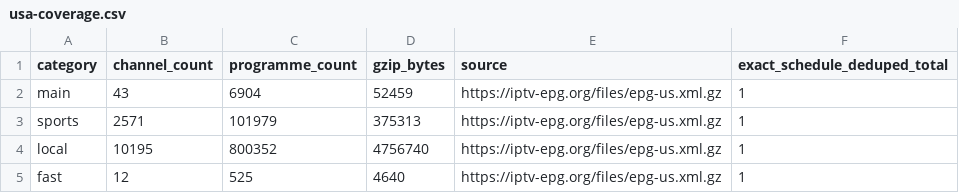
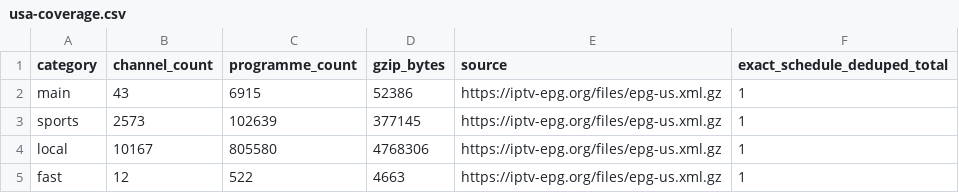
Before and after one commit to Kaimandura/epg-de, a CSV file: reports/usa-coverage.csv, drawn as a sheet.

```diff
--- a/reports/usa-coverage.csv
+++ b/reports/usa-coverage.csv
@@ -1,5 +1,5 @@
 category,channel_count,programme_count,gzip_bytes,source,exact_schedule_deduped_total
-main,43,6904,52459,https://iptv-epg.org/files/epg-us.xml.gz,1
-sports,2571,101979,375313,https://iptv-epg.org/files/epg-us.xml.gz,1
-local,10195,800352,4756740,https://iptv-epg.org/files/epg-us.xml.gz,1
-fast,12,525,4640,https://iptv-epg.org/files/epg-us.xml.gz,1
+main,43,6915,52386,https://iptv-epg.org/files/epg-us.xml.gz,1
+sports,2573,102639,377145,https://iptv-epg.org/files/epg-us.xml.gz,1
+local,10167,805580,4768306,https://iptv-epg.org/files/epg-us.xml.gz,1
+fast,12,522,4663,https://iptv-epg.org/files/epg-us.xml.gz,1
```
Also changed, not shown: 4 other files.
